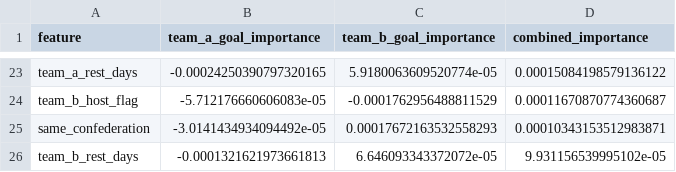
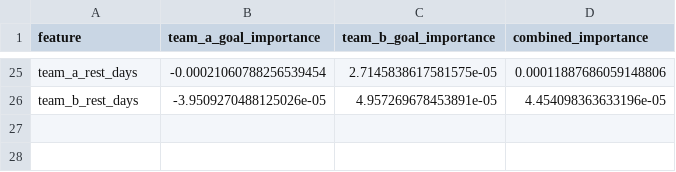
Before and after one commit to sinchecm/worldcup2026_ml, a CSV file: outputs/charts/goal_model_feature_importance.csv, drawn as a sheet; only a part is shown, gaps mark what is left out; removed rows and columns are numbered as before the commit, all else as after; the diff covers the shown part only; the diff names each change by its address in the sheet, - before the commit and + after, or states it on an @@ line.

```diff
--- a/outputs/charts/goal_model_feature_importance.csv
+++ b/outputs/charts/goal_model_feature_importance.csv
-B25 (team_a_goal_importance): -0.00024250390797320165
+B25 (team_a_goal_importance): -0.00021060788256539454
-C25 (team_b_goal_importance): 5.9180063609520774e-05
+C25 (team_b_goal_importance): 2.7145838617581575e-05
-D25 (combined_importance): 0.00015084198579136122
+D25 (combined_importance): 0.00011887686059148806
-row 24: team_b_host_flag | -5.712176660606083e-05 | -0.0001762956488811529 | 0.00011670870774360687
-row 25: same_confederation | -3.0141434934094492e-05 | 0.00017672163532558293 | 0.00010343153512983871
-B26 (team_a_goal_importance): -0.0001321621973661813
+B26 (team_a_goal_importance): -3.9509270488125026e-05
-C26 (team_b_goal_importance): 6.646093343372072e-05
+C26 (team_b_goal_importance): 4.957269678453891e-05
-D26 (combined_importance): 9.931156539995102e-05
+D26 (combined_importance): 4.454098363633196e-05
```
Also changed, not shown: 6 added rows, 4 removed rows and 51 edited cells elsewhere in this file, outputs/baseline_matchups.csv, outputs/charts/classifier_feature_importance.csv, 8 other files.
